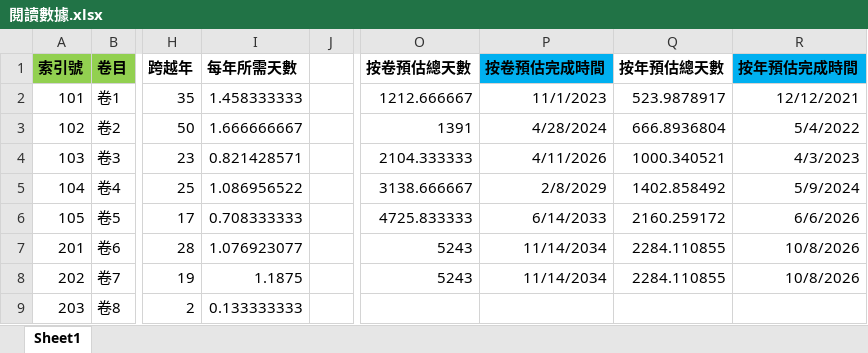
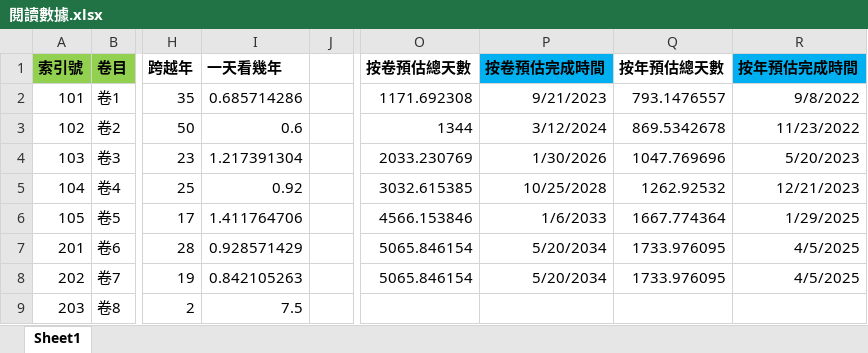
Before and after one commit to gamefang/zizhitongjian, an Excel workbook: 筆記/閱讀數據.xlsx, sheet Sheet1, drawn as a sheet; only a part is shown, gaps mark what is left out; values as stored, in another font and other column widths than the file's, no borders; charts and pictures not drawn; the diff covers the shown part only; the diff names each change by its address in the sheet, - before the commit and + after, or states it on an @@ line.

```diff
--- a/筆記/閱讀數據.xlsx (sheet Sheet1)
+++ b/筆記/閱讀數據.xlsx (sheet Sheet1)
-I1: 每年所需天數
+I1: 一天看幾年
-I2 (一天看幾年): 1.458333333
+I2 (一天看幾年): 0.685714286
-O2 (按卷預估總天數): 1212.666667
+O2 (按卷預估總天數): 1171.692308
-P2 (按卷預估完成時間): 11/1/2023
+P2 (按卷預估完成時間): 9/21/2023
-Q2 (按年預估總天數): 523.9878917
+Q2 (按年預估總天數): 793.1476557
-R2 (按年預估完成時間): 12/12/2021
+R2 (按年預估完成時間): 9/8/2022
-I3 (一天看幾年): 1.666666667
+I3 (一天看幾年): 0.6
-O3 (按卷預估總天數): 1391
+O3 (按卷預估總天數): 1344
-P3 (按卷預估完成時間): 4/28/2024
+P3 (按卷預估完成時間): 3/12/2024
-Q3 (按年預估總天數): 666.8936804
+Q3 (按年預估總天數): 869.5342678
-R3 (按年預估完成時間): 5/4/2022
+R3 (按年預估完成時間): 11/23/2022
-I4 (一天看幾年): 0.821428571
+I4 (一天看幾年): 1.217391304
-O4 (按卷預估總天數): 2104.333333
+O4 (按卷預估總天數): 2033.230769
-P4 (按卷預估完成時間): 4/11/2026
+P4 (按卷預估完成時間): 1/30/2026
-Q4 (按年預估總天數): 1000.340521
+Q4 (按年預估總天數): 1047.769696
-R4 (按年預估完成時間): 4/3/2023
+R4 (按年預估完成時間): 5/20/2023
-I5 (一天看幾年): 1.086956522
+I5 (一天看幾年): 0.92
-O5 (按卷預估總天數): 3138.666667
+O5 (按卷預估總天數): 3032.615385
-P5 (按卷預估完成時間): 2/8/2029
+P5 (按卷預估完成時間): 10/25/2028
-Q5 (按年預估總天數): 1402.858492
+Q5 (按年預估總天數): 1262.92532
-R5 (按年預估完成時間): 5/9/2024
+R5 (按年預估完成時間): 12/21/2023
-I6 (一天看幾年): 0.708333333
+I6 (一天看幾年): 1.411764706
-O6 (按卷預估總天數): 4725.833333
+O6 (按卷預估總天數): 4566.153846
-P6 (按卷預估完成時間): 6/14/2033
+P6 (按卷預估完成時間): 1/6/2033
-Q6 (按年預估總天數): 2160.259172
+Q6 (按年預估總天數): 1667.774364
-R6 (按年預估完成時間): 6/6/2026
+R6 (按年預估完成時間): 1/29/2025
-I7 (一天看幾年): 1.076923077
+I7 (一天看幾年): 0.928571429
-O7:O8 (按卷預估總天數): 5243
+O7:O8 (按卷預估總天數): 5065.846154
-P7:P8 (按卷預估完成時間): 11/14/2034
+P7:P8 (按卷預估完成時間): 5/20/2034
-Q7:Q8 (按年預估總天數): 2284.110855
+Q7:Q8 (按年預估總天數): 1733.976095
-R7:R8 (按年預估完成時間): 10/8/2026
+R7:R8 (按年預估完成時間): 4/5/2025
-I8 (一天看幾年): 1.1875
+I8 (一天看幾年): 0.842105263
-I9 (一天看幾年): 0.133333333
+I9 (一天看幾年): 7.5
```
Also changed, not shown: 1 added row and 7 edited cells elsewhere in this sheet, charts or pictures, 3 other files.
